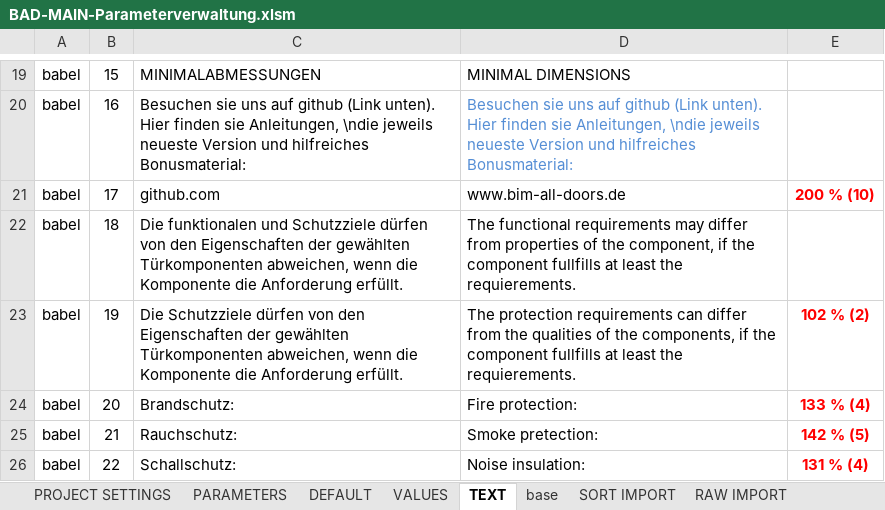
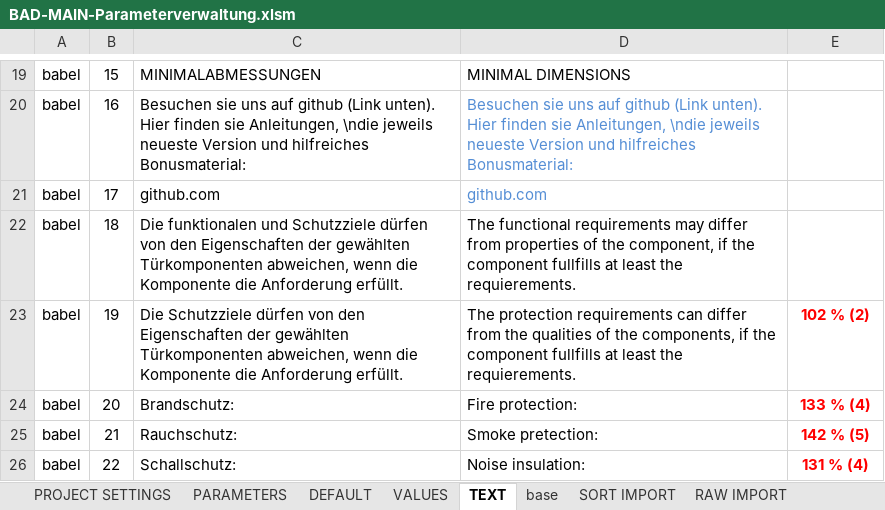
Before and after one commit to runxel/bim-all-doors, an Excel workbook: Source/Module/01 BAD main/BAD01.parameters/BAD-MAIN-Parameterverwaltung.xlsm, sheet TEXT, drawn as a sheet; only a part is shown, gaps mark what is left out; values as stored, in another font and other column widths than the file's, no borders; the diff names each change by its address in the sheet, - before the commit and + after, or states it on an @@ line.

Commit message:
update 25-10-20
Link zu github korrigiert.

```diff
--- a/Source/Module/01 BAD main/BAD01.parameters/BAD-MAIN-Parameterverwaltung.xlsm (sheet TEXT)
+++ b/Source/Module/01 BAD main/BAD01.parameters/BAD-MAIN-Parameterverwaltung.xlsm (sheet TEXT)
-D21: www.bim-all-doors.de
+D21: github.com
-D21 text colour: black
+D21 text colour: #558ED5
-E21: 200 % (10)
+E21: (empty)
```
Also changed, not shown: charts or pictures, 3 other files.
